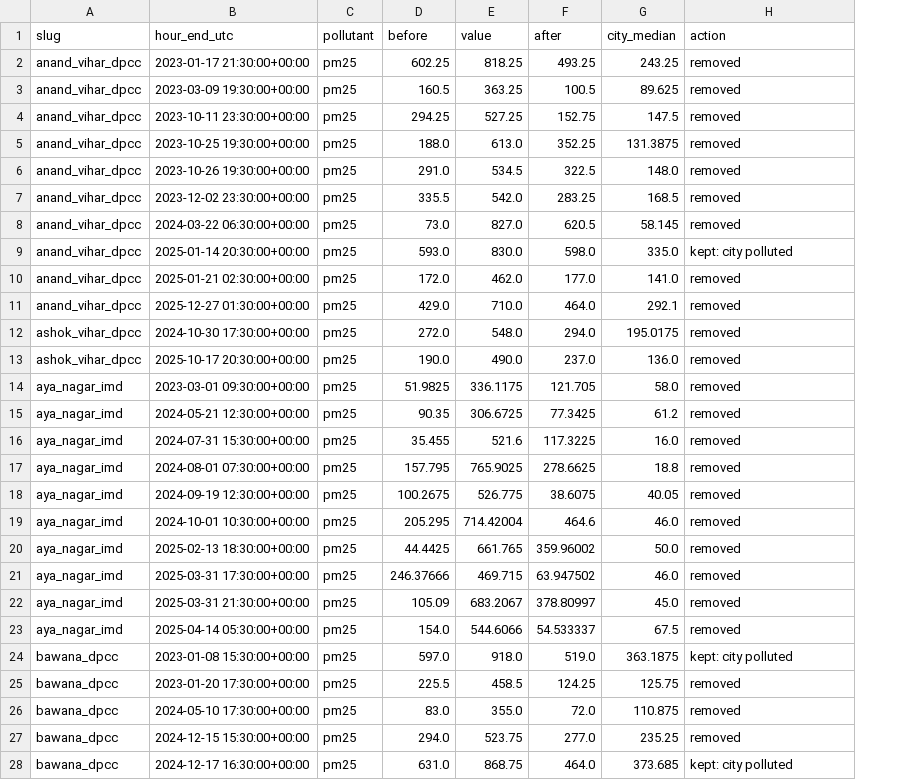
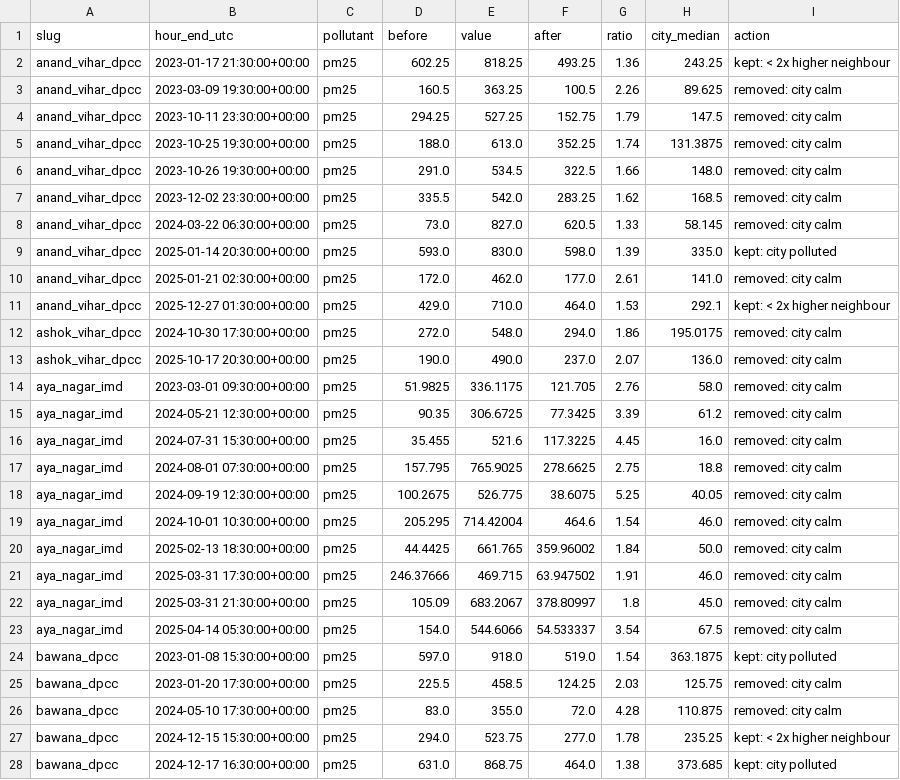
Before and after one commit to Adityaporwal18/delhi-pm25-forecast, a CSV file: reports/stage2/removed_spikes.csv, drawn as a sheet; only a part is shown; addresses are those after the commit; the diff covers the shown part only; the diff names each change by its address in the sheet, - before the commit and + after, or states it on an @@ line.

Commit message:
Apply Stage 2 follow-ups: spike rule (d), keep limit hours, weather plan
- D4.1 rule (d): remove a one-hour PM2.5 spike when the city median is
  below 200 ug/m3, keep it at 300 or more, and in between remove it only
  if it is at least 2x its higher neighbouring hour (111 removed, 42 kept).
- The frozen-reading rule no longer blanks hours where the analyser hit
  its 1000 ug/m3 limit; the ceiling flag is kept (PM10: 39 runs, 718 h).
- cleaning_summary.csv also counts rows after each step.
- README: weather plan (only weather known at forecast time), BLH kept
  with its Jan-Jun 2024 hole plus a train/serve mismatch warning, two
  planned comparisons, and the 48-hour gap before the test start.

```diff
--- a/reports/stage2/removed_spikes.csv
+++ b/reports/stage2/removed_spikes.csv
+column G (ratio), rows 2-28: 1.36 | 2.26 | 1.79 | 1.74 | 1.66 | 1.62 | 1.33 | 1.39 | 2.61 | 1.53 | 1.86 | 2.07 | 2.76 | 3.39 | 4.45 | 2.75 | 5.25 | 1.54 | 1.84 | 1.91 | 1.8 | 3.54 | 1.54 | 2.03 | 4.28 | 1.78 | 1.38
-I2 (action): removed
+I2 (action): kept: < 2x higher neighbour
-I3:I8 (action): removed
+I3:I8 (action): removed: city calm
-I10 (action): removed
+I10 (action): removed: city calm
-I11 (action): removed
+I11 (action): kept: < 2x higher neighbour
-I12:I23 (action): removed
+I12:I23 (action): removed: city calm
-I25:I26 (action): removed
+I25:I26 (action): removed: city calm
-I27 (action): removed
+I27 (action): kept: < 2x higher neighbour
```
Also changed, not shown: 102 edited cells elsewhere in this file, reports/stage2/cleaning_summary.csv, reports/stage2/removed_flat_runs.csv, 8 other files.
